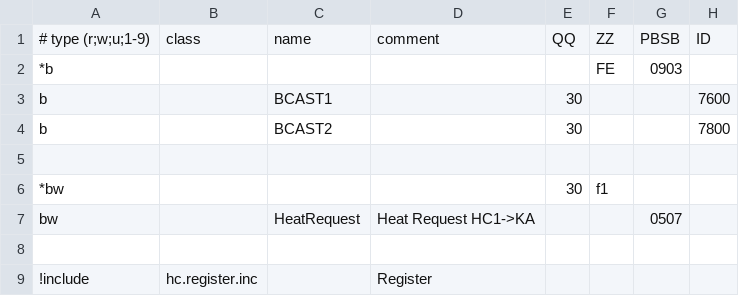
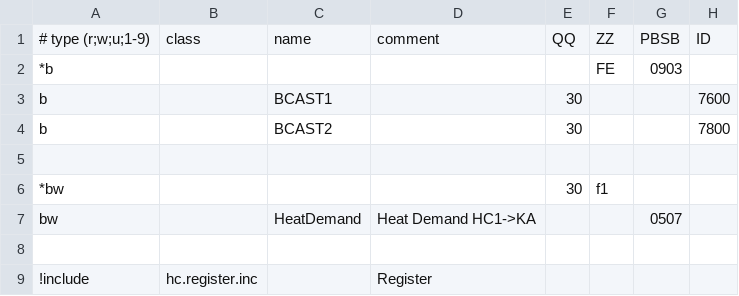
Before and after one commit to aghulas/ebusd-configuration-weishaupt, a CSV file: weishaupt/35..hc1.csv, drawn as a sheet; only a part is shown; the diff names each change by its address in the sheet, - before the commit and + after, or states it on an @@ line.

```diff
--- a/weishaupt/35..hc1.csv
+++ b/weishaupt/35..hc1.csv
-C7: HeatRequest
+C7: HeatDemand
-D7: Heat Request HC1->KA
+D7: Heat Demand HC1->KA
```
Also changed, not shown: weishaupt/75..hc2.csv, weishaupt/_templates.csv, 1 other file.
